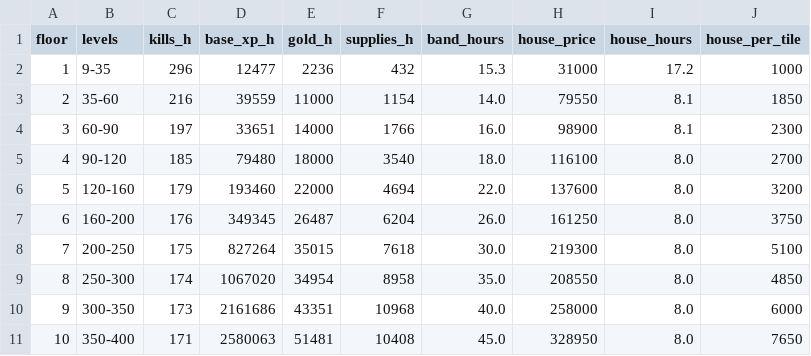
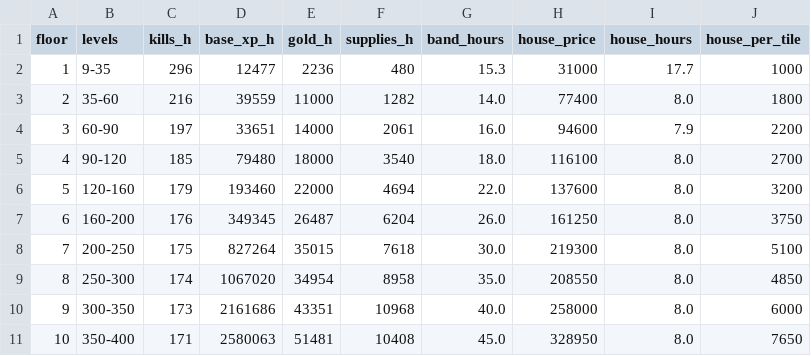
Before and after one commit to Ingy372/spirebound-repo, a CSV file: data/balance_floors.csv, drawn as a sheet.

```diff
--- a/data/balance_floors.csv
+++ b/data/balance_floors.csv
@@ -1,5 +1,5 @@
 floor,levels,kills_h,base_xp_h,gold_h,supplies_h,band_hours,house_price,house_hours,house_per_tile
-1,9-35,296,12477,2236,432,15.3,31000,17.2,1000
-2,35-60,216,39559,11000,1154,14.0,79550,8.1,1850
-3,60-90,197,33651,14000,1766,16.0,98900,8.1,2300
+1,9-35,296,12477,2236,480,15.3,31000,17.7,1000
+2,35-60,216,39559,11000,1282,14.0,77400,8.0,1800
+3,60-90,197,33651,14000,2061,16.0,94600,7.9,2200
 4,90-120,185,79480,18000,3540,18.0,116100,8.0,2700
```
Also changed, not shown: 4 other files.
